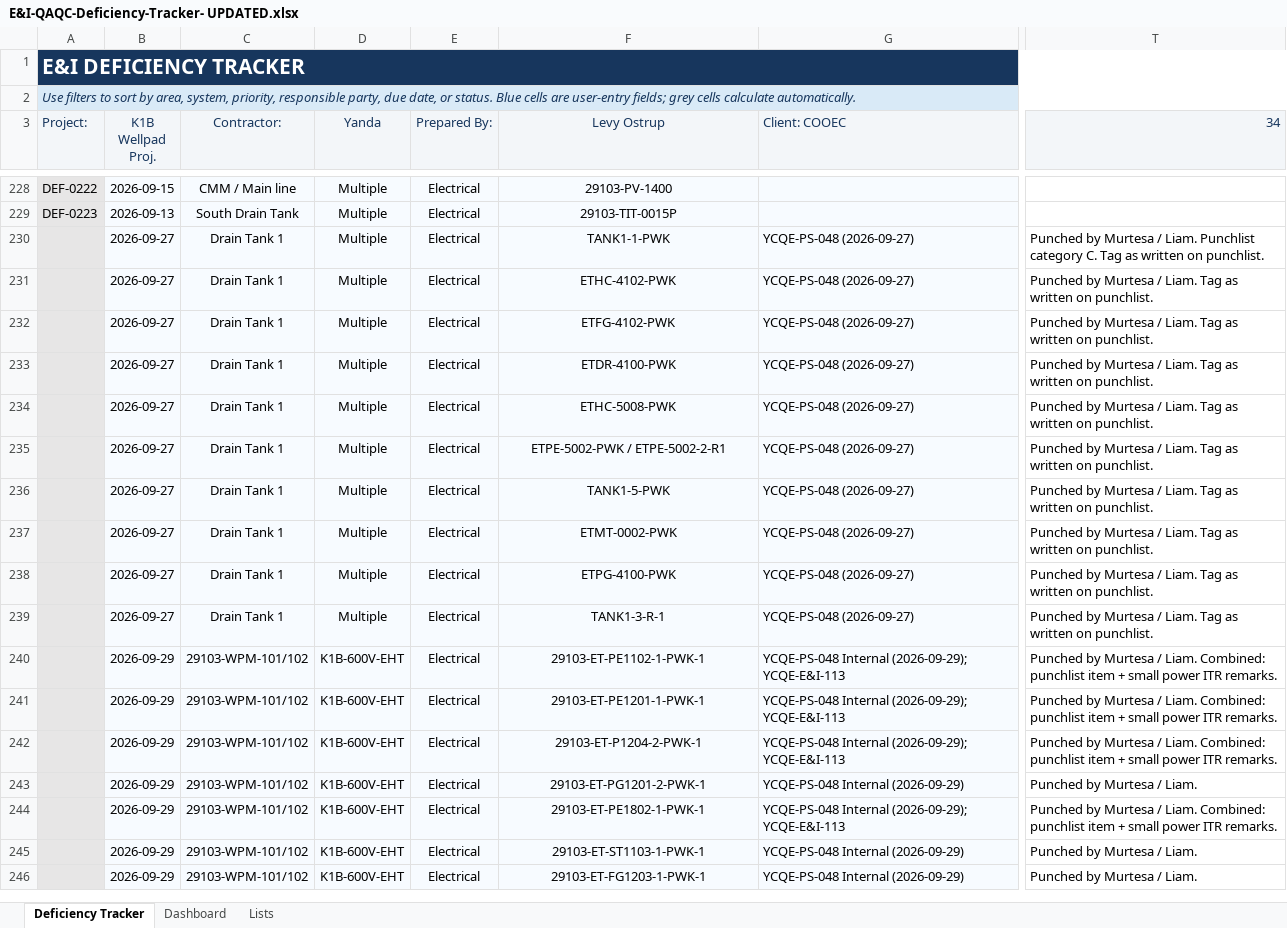
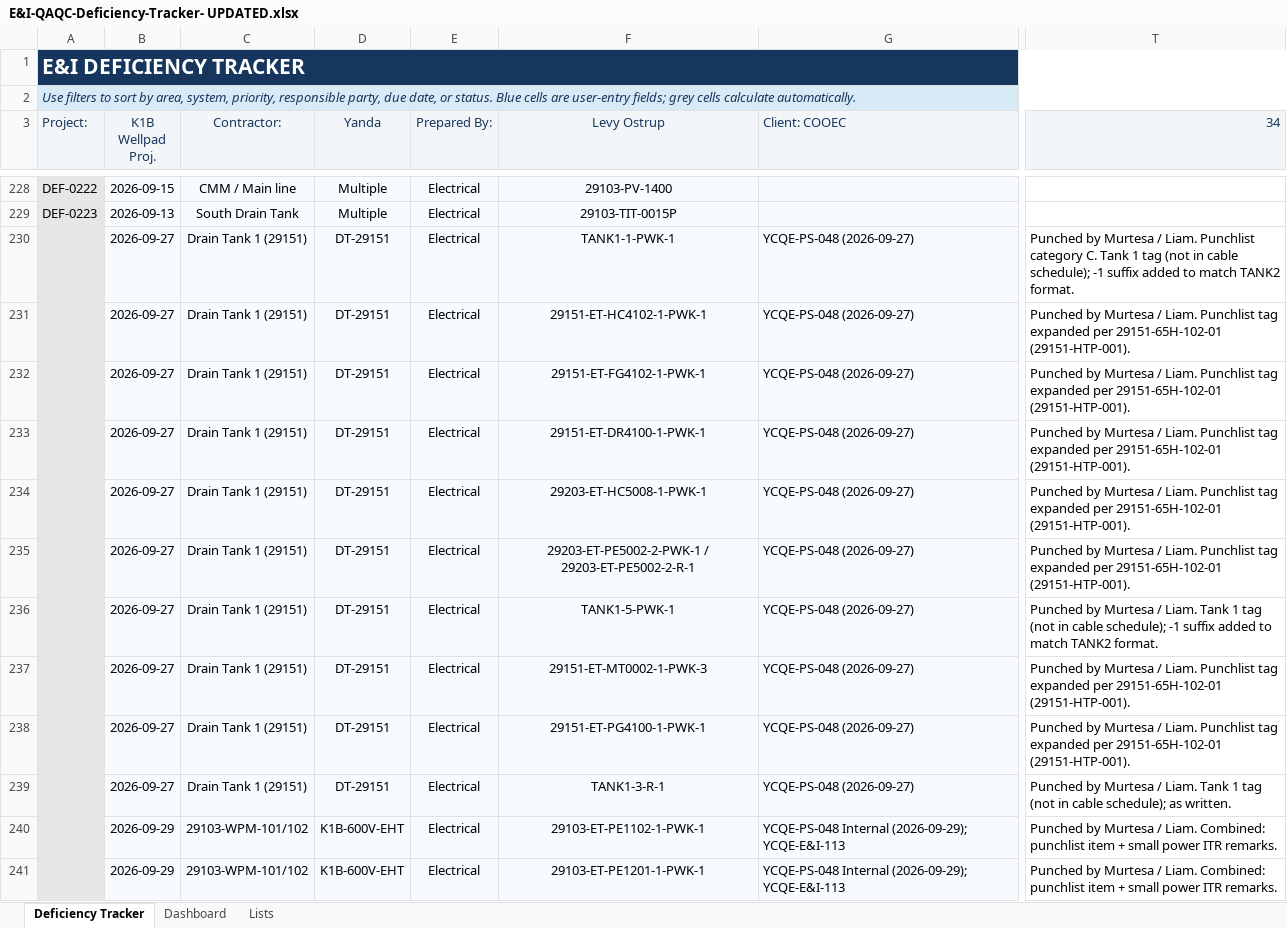
Before and after one commit to um4q/Sensei-Index, an Excel workbook: 10-01_GIM_GONCHO/E&I-QAQC-Deficiency-Tracker- UPDATED.xlsx, sheet Deficiency Tracker, drawn as a sheet; only a part is shown, gaps mark what is left out; the shorter side is filled out with more unchanged rows; values as stored, in another font and other column widths than the file's, no borders; charts and pictures and conditional formats and table styles not drawn; the diff names each change by its address in the sheet, - before the commit and + after, or states it on an @@ line.

```diff
--- a/10-01_GIM_GONCHO/E&I-QAQC-Deficiency-Tracker- UPDATED.xlsx (sheet Deficiency Tracker)
+++ b/10-01_GIM_GONCHO/E&I-QAQC-Deficiency-Tracker- UPDATED.xlsx (sheet Deficiency Tracker)
-C230:C239 (Contractor:): Drain Tank 1
+C230:C239 (Contractor:): Drain Tank 1 (29151)
-D230:D239 (Yanda): Multiple
+D230:D239 (Yanda): DT-29151
-F230 (Levy Ostrup): TANK1-1-PWK
+F230 (Levy Ostrup): TANK1-1-PWK-1
-T230 (34): …category C. Tag as written on punchlist.
+T230 (34): …category C. Tank 1 tag (not in cable schedule); -1 suffix added to match TANK2 format.
-F231 (Levy Ostrup): ETHC-4102-PWK
+F231 (Levy Ostrup): 29151-ET-HC4102-1-PWK-1
-T231:T235 (34): …/ Liam. Tag as written on punchlist.
+T231:T235 (34): …/ Liam. Punchlist tag expanded per 29151-65H-102-01 (29151-HTP-001).
-F232 (Levy Ostrup): ETFG-4102-PWK
+F232 (Levy Ostrup): 29151-ET-FG4102-1-PWK-1
-F233 (Levy Ostrup): ETDR-4100-PWK
+F233 (Levy Ostrup): 29151-ET-DR4100-1-PWK-1
-F234 (Levy Ostrup): ETHC-5008-PWK
+F234 (Levy Ostrup): 29203-ET-HC5008-1-PWK-1
-F235 (Levy Ostrup): ETPE-5002-PWK / ETPE-5002-2-R1
+F235 (Levy Ostrup): 29203-ET-PE5002-2-PWK-1 / 29203-ET-PE5002-2-R-1
-F236 (Levy Ostrup): TANK1-5-PWK
+F236 (Levy Ostrup): TANK1-5-PWK-1
-T236 (34): …/ Liam. Tag as written on punchlist.
+T236 (34): …/ Liam. Tank 1 tag (not in cable schedule); -1 suffix added to match TANK2 format.
-F237 (Levy Ostrup): ETMT-0002-PWK
+F237 (Levy Ostrup): 29151-ET-MT0002-1-PWK-3
-T237:T238 (34): …/ Liam. Tag as written on punchlist.
+T237:T238 (34): …/ Liam. Punchlist tag expanded per 29151-65H-102-01 (29151-HTP-001).
-F238 (Levy Ostrup): ETPG-4100-PWK
+F238 (Levy Ostrup): 29151-ET-PG4100-1-PWK-1
-T239 (34): …/ Liam. Tag as written on punchlist.
+T239 (34): …/ Liam. Tank 1 tag (not in cable schedule); as written.
```
Also changed, not shown: 42 other files.
